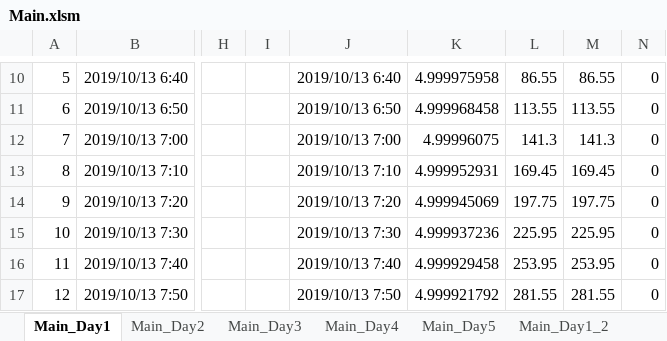
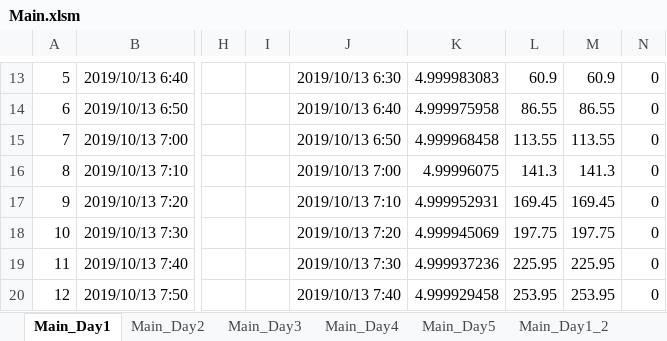
Before and after one commit to Ben1022yamazzz/solar-energy-management-, an Excel workbook: BWSC2019-EneMane/Main/Main.xlsm, sheet Main_Day1, drawn as a sheet; only a part is shown, gaps mark what is left out; values as stored, in another font and other column widths than the file's, no borders; charts and pictures not drawn; addresses are those after the commit; the diff covers the shown part only; the diff names each change by its address in the sheet, - before the commit and + after, or states it on an @@ line.

```diff
--- a/BWSC2019-EneMane/Main/Main.xlsm (sheet Main_Day1)
+++ b/BWSC2019-EneMane/Main/Main.xlsm (sheet Main_Day1)
-J13: 2019/10/13 6:40
+J13: 2019/10/13 6:30
-K13: 4.999975958
+K13: 4.999983083
-L13: 86.55
+L13: 60.9
-M13: 86.55
+M13: 60.9
-J14: 2019/10/13 6:50
+J14: 2019/10/13 6:40
-K14: 4.999968458
+K14: 4.999975958
-L14: 113.55
+L14: 86.55
-M14: 113.55
+M14: 86.55
-J15: 2019/10/13 7:00
+J15: 2019/10/13 6:50
-K15: 4.99996075
+K15: 4.999968458
-L15: 141.3
+L15: 113.55
-M15: 141.3
+M15: 113.55
-J16: 2019/10/13 7:10
+J16: 2019/10/13 7:00
-K16: 4.999952931
+K16: 4.99996075
-L16: 169.45
+L16: 141.3
-M16: 169.45
+M16: 141.3
-J17: 2019/10/13 7:20
+J17: 2019/10/13 7:10
-K17: 4.999945069
+K17: 4.999952931
-L17: 197.75
+L17: 169.45
-M17: 197.75
+M17: 169.45
-J18: 2019/10/13 7:30
+J18: 2019/10/13 7:20
-K18: 4.999937236
+K18: 4.999945069
-L18: 225.95
+L18: 197.75
-M18: 225.95
+M18: 197.75
-J19: 2019/10/13 7:40
+J19: 2019/10/13 7:30
-K19: 4.999929458
+K19: 4.999937236
-L19: 253.95
+L19: 225.95
-M19: 253.95
+M19: 225.95
-J20: 2019/10/13 7:50
+J20: 2019/10/13 7:40
-K20: 4.999921792
+K20: 4.999929458
-L20: 281.55
+L20: 253.95
-M20: 281.55
+M20: 253.95
```
Also changed, not shown: 4 added rows, 271 edited cells, cell formats, merged cells and row numbers in column A elsewhere in this sheet, formulas that keep their value, charts or pictures, BWSC2019-EneMane/PM/PM.xlsx, BWSC2019-EneMane/Ps/Ps.xlsx, 1 other file.
